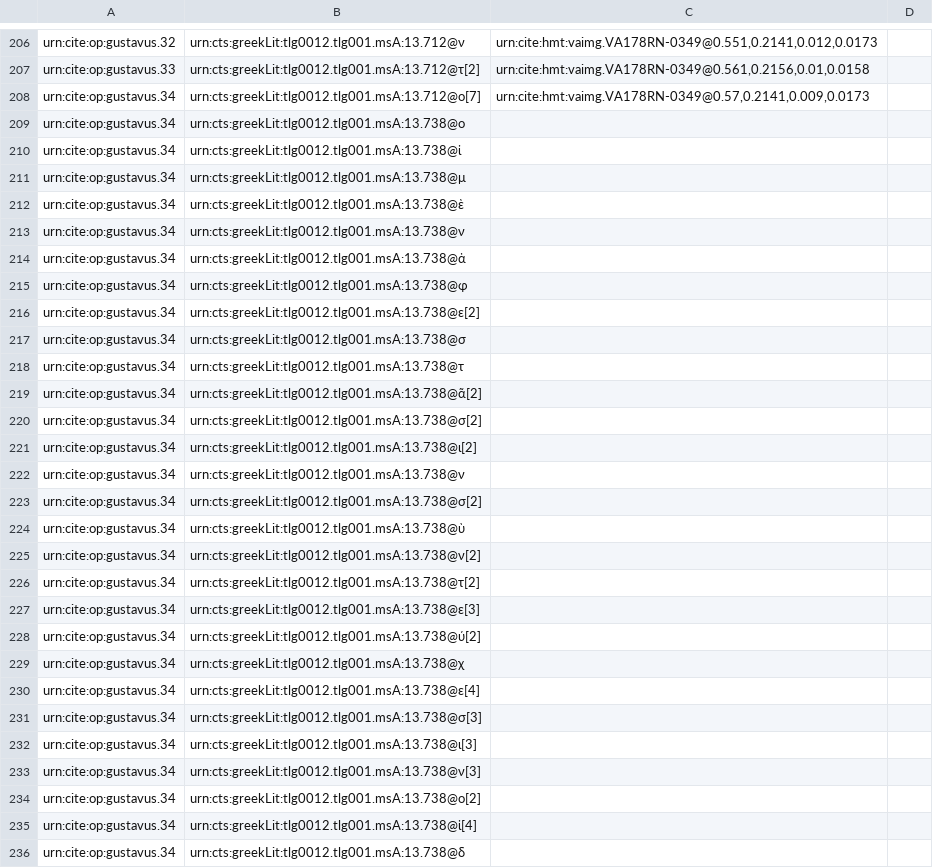
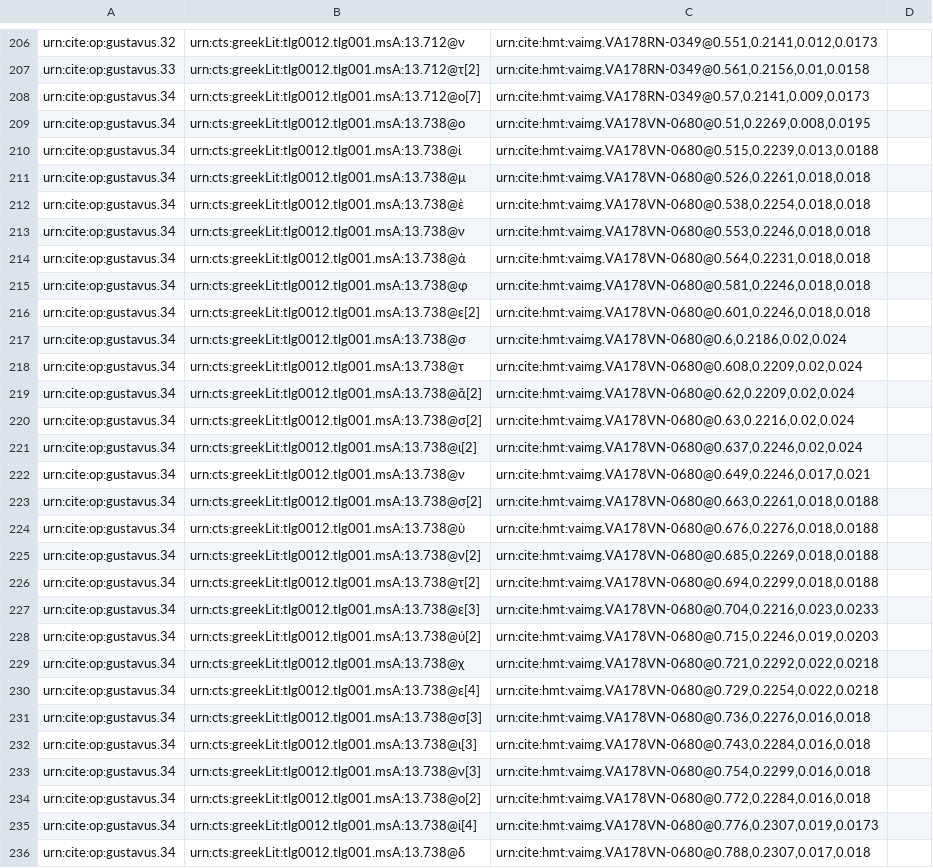
Before and after one commit to hmteditors/gustavus, a CSV file: collections/paleography.csv, drawn as a sheet; only a part is shown, gaps mark what is left out; the diff covers the shown part only; the diff names each change by its address in the sheet, - before the commit and + after, or states it on an @@ line.

Commit message:
Update paleography.csv

```diff
--- a/collections/paleography.csv
+++ b/collections/paleography.csv
-C209: (empty)
+C209: urn:cite:hmt:vaimg.VA178VN-0680@0.51,0.2269,0.008,0.0195
-C210: (empty)
+C210: urn:cite:hmt:vaimg.VA178VN-0680@0.515,0.2239,0.013,0.0188
-C211: (empty)
+C211: urn:cite:hmt:vaimg.VA178VN-0680@0.526,0.2261,0.018,0.018
-C212: (empty)
+C212: urn:cite:hmt:vaimg.VA178VN-0680@0.538,0.2254,0.018,0.018
-C213: (empty)
+C213: urn:cite:hmt:vaimg.VA178VN-0680@0.553,0.2246,0.018,0.018
-C214: (empty)
+C214: urn:cite:hmt:vaimg.VA178VN-0680@0.564,0.2231,0.018,0.018
-C215: (empty)
+C215: urn:cite:hmt:vaimg.VA178VN-0680@0.581,0.2246,0.018,0.018
-C216: (empty)
+C216: urn:cite:hmt:vaimg.VA178VN-0680@0.601,0.2246,0.018,0.018
-C217: (empty)
+C217: urn:cite:hmt:vaimg.VA178VN-0680@0.6,0.2186,0.02,0.024
-C218: (empty)
+C218: urn:cite:hmt:vaimg.VA178VN-0680@0.608,0.2209,0.02,0.024
-C219: (empty)
+C219: urn:cite:hmt:vaimg.VA178VN-0680@0.62,0.2209,0.02,0.024
-C220: (empty)
+C220: urn:cite:hmt:vaimg.VA178VN-0680@0.63,0.2216,0.02,0.024
-C221: (empty)
+C221: urn:cite:hmt:vaimg.VA178VN-0680@0.637,0.2246,0.02,0.024
-C222: (empty)
+C222: urn:cite:hmt:vaimg.VA178VN-0680@0.649,0.2246,0.017,0.021
-C223: (empty)
+C223: urn:cite:hmt:vaimg.VA178VN-0680@0.663,0.2261,0.018,0.0188
-C224: (empty)
+C224: urn:cite:hmt:vaimg.VA178VN-0680@0.676,0.2276,0.018,0.0188
-C225: (empty)
+C225: urn:cite:hmt:vaimg.VA178VN-0680@0.685,0.2269,0.018,0.0188
-C226: (empty)
+C226: urn:cite:hmt:vaimg.VA178VN-0680@0.694,0.2299,0.018,0.0188
-C227: (empty)
+C227: urn:cite:hmt:vaimg.VA178VN-0680@0.704,0.2216,0.023,0.0233
-C228: (empty)
+C228: urn:cite:hmt:vaimg.VA178VN-0680@0.715,0.2246,0.019,0.0203
-C229: (empty)
+C229: urn:cite:hmt:vaimg.VA178VN-0680@0.721,0.2292,0.022,0.0218
-C230: (empty)
+C230: urn:cite:hmt:vaimg.VA178VN-0680@0.729,0.2254,0.022,0.0218
-C231: (empty)
+C231: urn:cite:hmt:vaimg.VA178VN-0680@0.736,0.2276,0.016,0.018
-C232: (empty)
+C232: urn:cite:hmt:vaimg.VA178VN-0680@0.743,0.2284,0.016,0.018
-C233: (empty)
+C233: urn:cite:hmt:vaimg.VA178VN-0680@0.754,0.2299,0.016,0.018
-C234: (empty)
+C234: urn:cite:hmt:vaimg.VA178VN-0680@0.772,0.2284,0.016,0.018
-C235: (empty)
+C235: urn:cite:hmt:vaimg.VA178VN-0680@0.776,0.2307,0.019,0.0173
-C236: (empty)
+C236: urn:cite:hmt:vaimg.VA178VN-0680@0.788,0.2307,0.017,0.018
```
Also changed, not shown: 9 edited cells elsewhere in this file.
